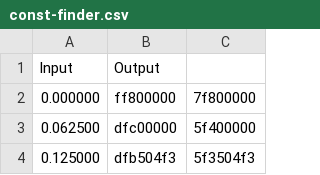
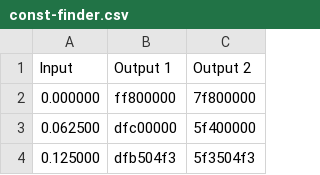
Before and after one commit to ArfieCat/math-ia-scripts, a CSV file: results/const-finder.csv, drawn as a sheet; only a part is shown.

Commit message:
fix formatting on table

```diff
--- a/results/const-finder.csv
+++ b/results/const-finder.csv
@@ -1,2 +1,2 @@
-Input,Output
+Input,Output 1,Output 2
 0.000000,ff800000,7f800000
```
Also changed, not shown: 2 other files.
